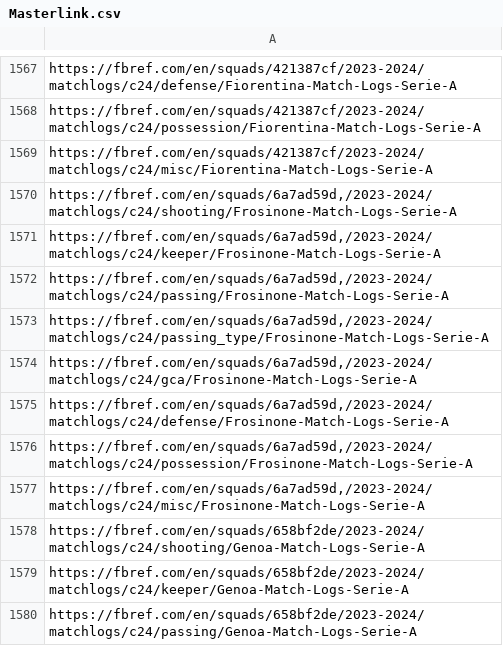
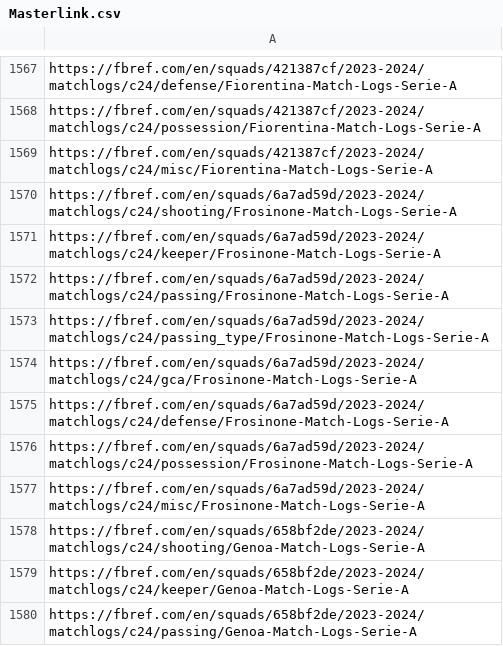
Before and after one commit to lukusbeaur/D.I.C.K.---Dynamic-Interactive-Championship-Kickoff, a CSV file: Masterlink.csv, drawn as a sheet; only a part is shown, gaps mark what is left out.

```diff
--- a/Masterlink.csv
+++ b/Masterlink.csv
@@ -1569,10 +1569,10 @@ https://fbref.com/en/squads/421387cf/2023-2024/matchlogs/c24/possession/Fiorenti
 https://fbref.com/en/squads/421387cf/2023-2024/matchlogs/c24/misc/Fiorentina-Match-Logs-Serie-A
-"https://fbref.com/en/squads/6a7ad59d,/2023-2024/matchlogs/c24/shooting/Frosinone-Match-Logs-Serie-A"
-"https://fbref.com/en/squads/6a7ad59d,/2023-2024/matchlogs/c24/keeper/Frosinone-Match-Logs-Serie-A"
-"https://fbref.com/en/squads/6a7ad59d,/2023-2024/matchlogs/c24/passing/Frosinone-Match-Logs-Serie-A"
-"https://fbref.com/en/squads/6a7ad59d,/2023-2024/matchlogs/c24/passing_type/Frosinone-Match-Logs-Serie-A"
-"https://fbref.com/en/squads/6a7ad59d,/2023-2024/matchlogs/c24/gca/Frosinone-Match-Logs-Serie-A"
-"https://fbref.com/en/squads/6a7ad59d,/2023-2024/matchlogs/c24/defense/Frosinone-Match-Logs-Serie-A"
-"https://fbref.com/en/squads/6a7ad59d,/2023-2024/matchlogs/c24/possession/Frosinone-Match-Logs-Serie-A"
-"https://fbref.com/en/squads/6a7ad59d,/2023-2024/matchlogs/c24/misc/Frosinone-Match-Logs-Serie-A"
+https://fbref.com/en/squads/6a7ad59d/2023-2024/matchlogs/c24/shooting/Frosinone-Match-Logs-Serie-A
+https://fbref.com/en/squads/6a7ad59d/2023-2024/matchlogs/c24/keeper/Frosinone-Match-Logs-Serie-A
+https://fbref.com/en/squads/6a7ad59d/2023-2024/matchlogs/c24/passing/Frosinone-Match-Logs-Serie-A
+https://fbref.com/en/squads/6a7ad59d/2023-2024/matchlogs/c24/passing_type/Frosinone-Match-Logs-Serie-A
+https://fbref.com/en/squads/6a7ad59d/2023-2024/matchlogs/c24/gca/Frosinone-Match-Logs-Serie-A
+https://fbref.com/en/squads/6a7ad59d/2023-2024/matchlogs/c24/defense/Frosinone-Match-Logs-Serie-A
+https://fbref.com/en/squads/6a7ad59d/2023-2024/matchlogs/c24/possession/Frosinone-Match-Logs-Serie-A
+https://fbref.com/en/squads/6a7ad59d/2023-2024/matchlogs/c24/misc/Frosinone-Match-Logs-Serie-A
 https://fbref.com/en/squads/658bf2de/2023-2024/matchlogs/c24/shooting/Genoa-Match-Logs-Serie-A
```
Also changed, not shown: 2 other files.
